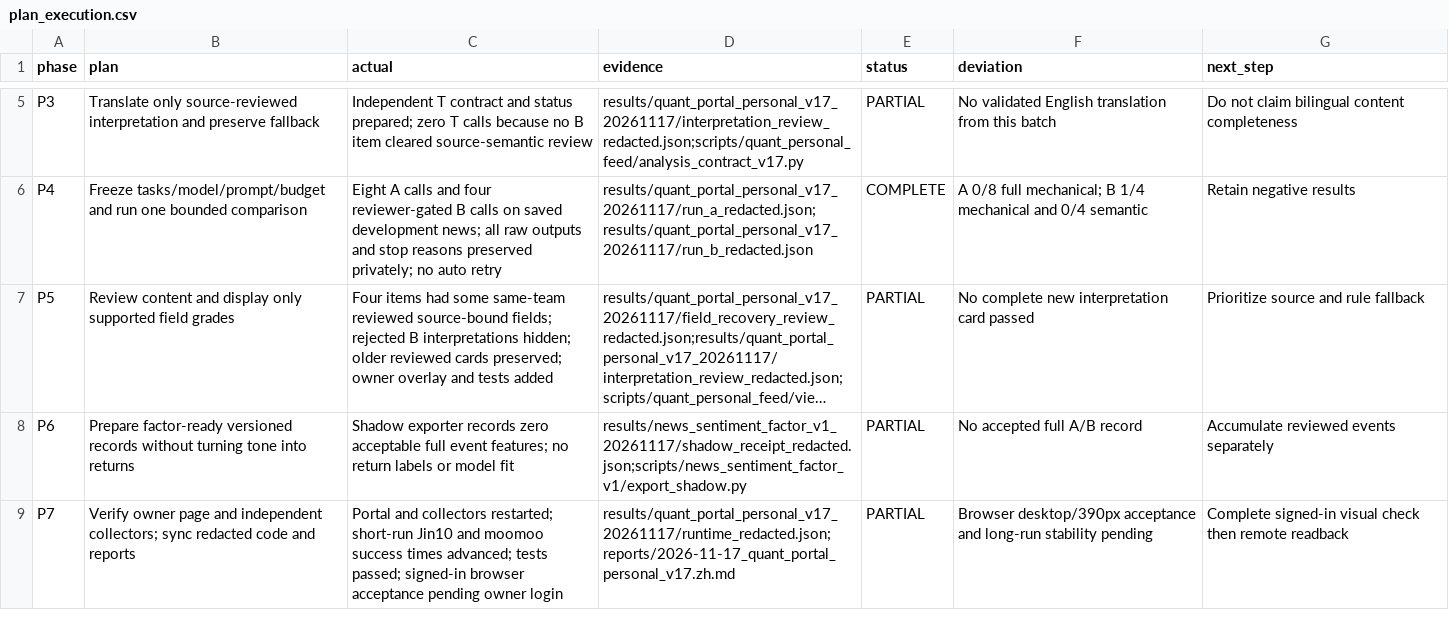
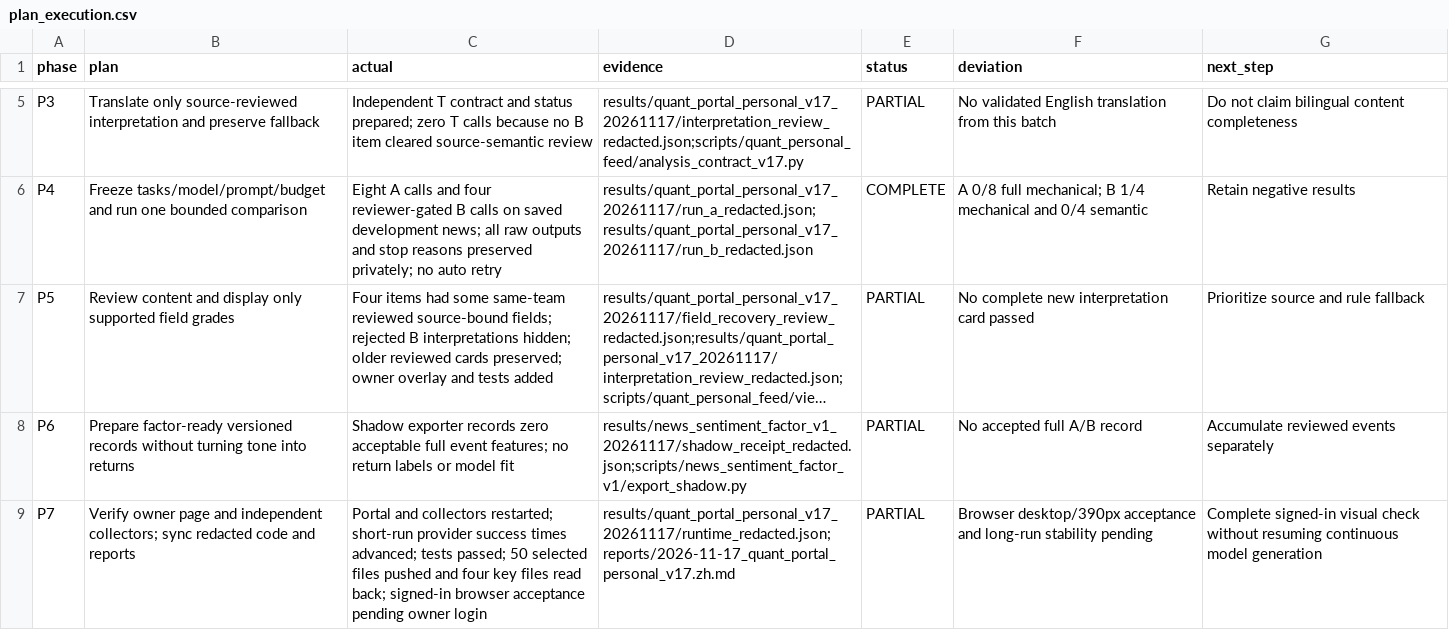
Before and after one commit to wuzhuheng007-spec/financial-text-embedding-stability, a CSV file: results/quant_portal_personal_v17_20261117/plan_execution.csv, drawn as a sheet; only a part is shown, gaps mark what is left out; long unchanged cells end in …; the diff names each change by its address in the sheet, - before the commit and + after, or states it on an @@ line.

```diff
--- a/results/quant_portal_personal_v17_20261117/plan_execution.csv
+++ b/results/quant_portal_personal_v17_20261117/plan_execution.csv
-C9 (actual): …restarted; short-run Jin10 and moomoo success times advanced; tests passed; signed-in browser…
+C9 (actual): …restarted; short-run provider success times advanced; tests passed; 50 selected files pushed and four key files read back; signed-in browser…
-G9 (next_step): …visual check then remote readback
+G9 (next_step): …visual check without resuming continuous model generation
```
Also changed, not shown: results/news_sentiment_factor_v1_20261117/plan_execution.csv, 3 other files.
